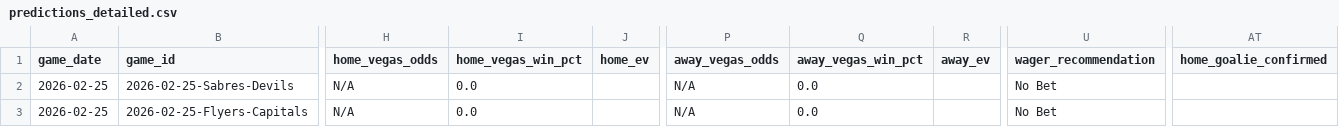
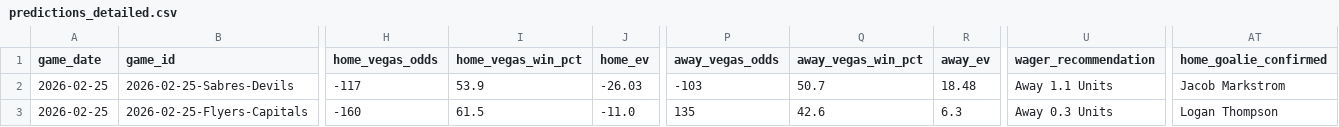
Before and after one commit to alexgarrison2/axiom, a CSV file: public/data/predictions_detailed.csv, drawn as a sheet; only a part is shown, gaps mark what is left out; the diff covers the shown part only; the diff names each change by its address in the sheet, - before the commit and + after, or states it on an @@ line.

```diff
--- a/public/data/predictions_detailed.csv
+++ b/public/data/predictions_detailed.csv
-H2 (home_vegas_odds): N/A
+H2 (home_vegas_odds): -117
-I2 (home_vegas_win_pct): 0.0
+I2 (home_vegas_win_pct): 53.9
-J2 (home_ev): (empty)
+J2 (home_ev): -26.03
-P2 (away_vegas_odds): N/A
+P2 (away_vegas_odds): -103
-Q2 (away_vegas_win_pct): 0.0
+Q2 (away_vegas_win_pct): 50.7
-R2 (away_ev): (empty)
+R2 (away_ev): 18.48
-U2 (wager_recommendation): No Bet
+U2 (wager_recommendation): Away 1.1 Units
-AT2 (home_goalie_confirmed): (empty)
+AT2 (home_goalie_confirmed): Jacob Markstrom
-H3 (home_vegas_odds): N/A
+H3 (home_vegas_odds): -160
-I3 (home_vegas_win_pct): 0.0
+I3 (home_vegas_win_pct): 61.5
-J3 (home_ev): (empty)
+J3 (home_ev): -11.0
-P3 (away_vegas_odds): N/A
+P3 (away_vegas_odds): 135
-Q3 (away_vegas_win_pct): 0.0
+Q3 (away_vegas_win_pct): 42.6
-R3 (away_ev): (empty)
+R3 (away_ev): 6.3
-U3 (wager_recommendation): No Bet
+U3 (wager_recommendation): Away 0.3 Units
-AT3 (home_goalie_confirmed): (empty)
+AT3 (home_goalie_confirmed): Logan Thompson
```
Also changed, not shown: 150 edited cells elsewhere in this file, 8 other files.
